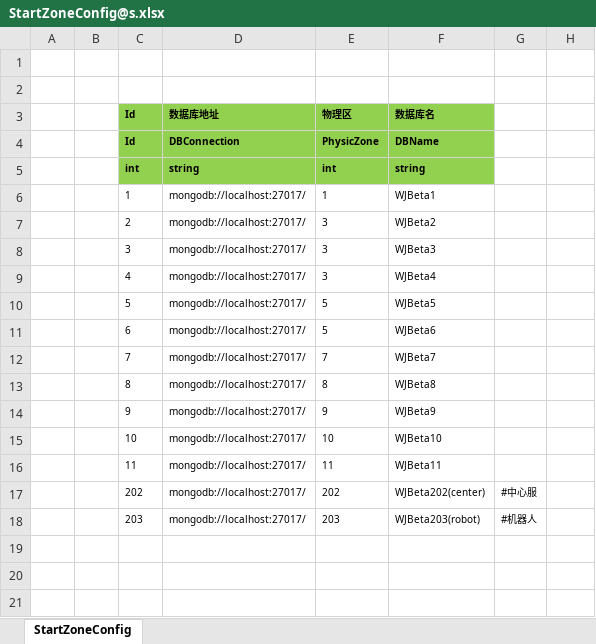
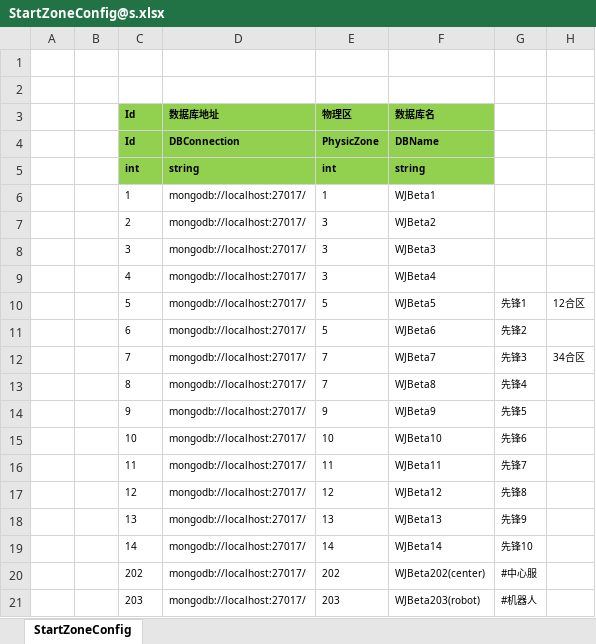
Before and after one commit to csyinghuochong/weijing, an Excel workbook: Excel/StartConfig/Beta/StartZoneConfig@s.xlsx, sheet StartZoneConfig, drawn as a sheet; values as stored, in another font and other column widths than the file's, no borders; the diff names each change by its address in the sheet, - before the commit and + after, or states it on an @@ line.

```diff
--- a/Excel/StartConfig/Beta/StartZoneConfig@s.xlsx (sheet StartZoneConfig)
+++ b/Excel/StartConfig/Beta/StartZoneConfig@s.xlsx (sheet StartZoneConfig)
-G10: (empty)
+G10: 先锋1
-H10: (empty)
+H10: 12合区
-G11: (empty)
+G11: 先锋2
-G12: (empty)
+G12: 先锋3
-H12: (empty)
+H12: 34合区
-E13 (物理区): 8
+E13 (物理区): 7
-G13: (empty)
+G13: 先锋4
-G14: (empty)
+G14: 先锋5
-G15: (empty)
+G15: 先锋6
-G16: (empty)
+G16: 先锋7
+row 17:  |  | 12 | mongodb://localhost:27017/ | 12 | WJBeta12 | 先锋8
+row 18:  |  | 13 | mongodb://localhost:27017/ | 13 | WJBeta13 | 先锋9
+row 19:  |  | 14 | mongodb://localhost:27017/ | 14 | WJBeta14 | 先锋10
```
Also changed, not shown: Excel/StartConfig/Beta/StartSceneConfig@s.xlsx, Excel/StartConfig/Localhost/StartSceneConfig@s.xlsx, 13 other files.
